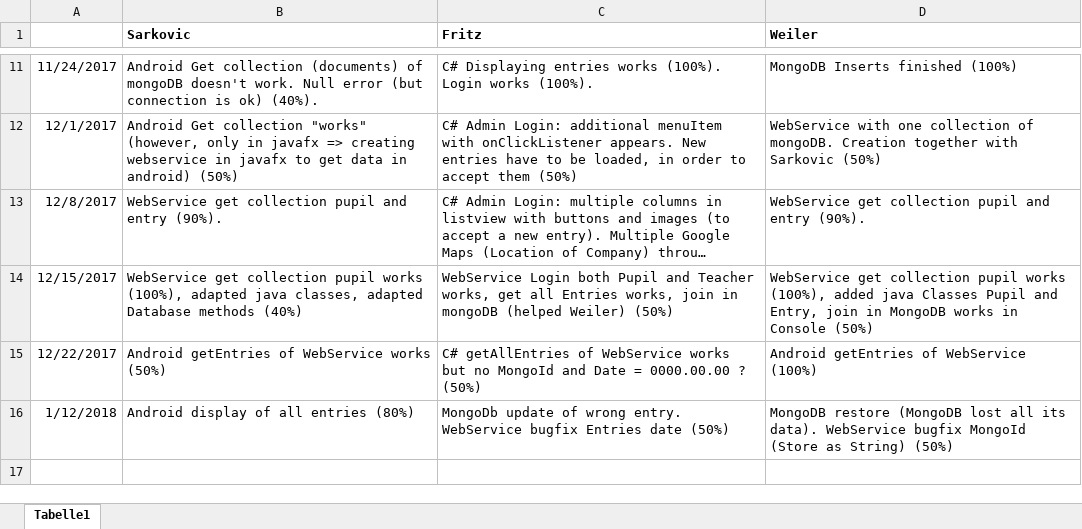
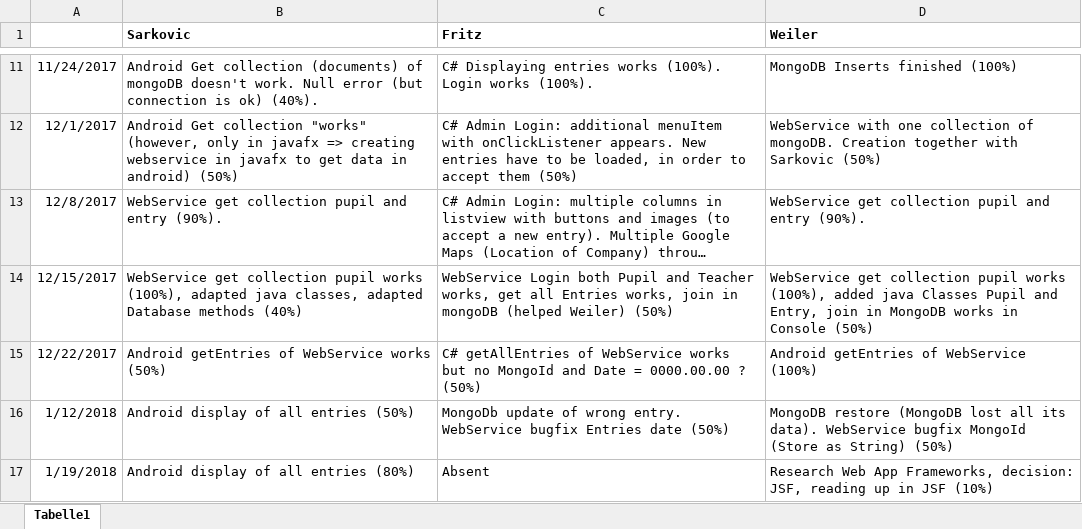
Before and after one commit to JakobWeiler/Praktikumsverwaltung, an Excel workbook: Status.xlsx, sheet Tabelle1, drawn as a sheet; only a part is shown, gaps mark what is left out; long unchanged cells end in …; values as stored, in another font and other column widths than the file's, no borders; the diff names each change by its address in the sheet, - before the commit and + after, or states it on an @@ line.

Commit message:
status updated

```diff
--- a/Status.xlsx (sheet Tabelle1)
+++ b/Status.xlsx (sheet Tabelle1)
-B16 (Sarkovic): Android display of all entries (80%)
+B16 (Sarkovic): Android display of all entries (50%)
+row 17: 1/19/2018 | Android display of all entries (80%) | Absent | Research Web App Frameworks, decision: JSF, reading up in JSF (10%)
```
Also changed, not shown: 2 other files.
